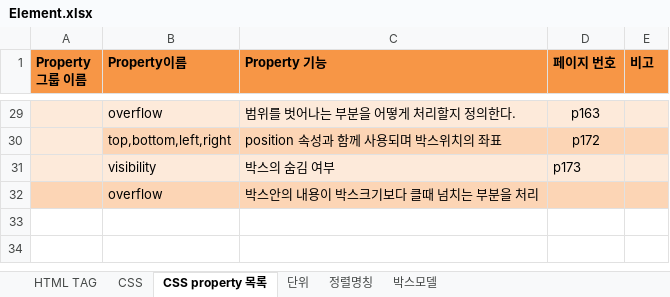
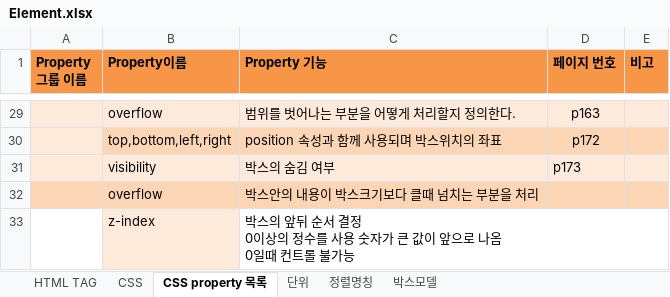
Before and after one commit to Drawcd/HI_html_study, an Excel workbook: Element.xlsx, sheet CSS property 목록, drawn as a sheet; only a part is shown, gaps mark what is left out; values as stored, in another font and other column widths than the file's, no borders; ↵ is a line break in a cell; the diff names each change by its address in the sheet, - before the commit and + after, or states it on an @@ line.

```diff
--- a/Element.xlsx (sheet CSS property 목록)
+++ b/Element.xlsx (sheet CSS property 목록)
+row 33:  | z-index | 박스의 앞뒤 순서 결정 ↵ 0이상의 정수를 사용 숫자가 큰 값이 앞으로 나옴 ↵ 0일때 컨트롤 불가능
```
Also changed, not shown: 15 other files.
